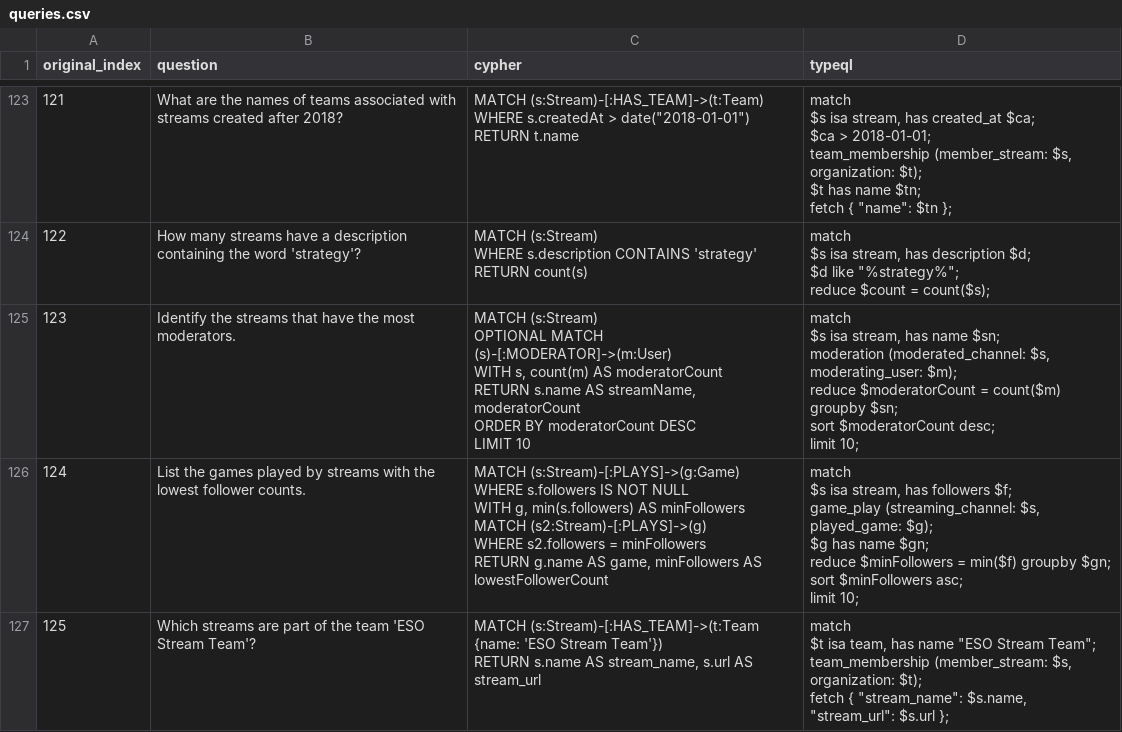
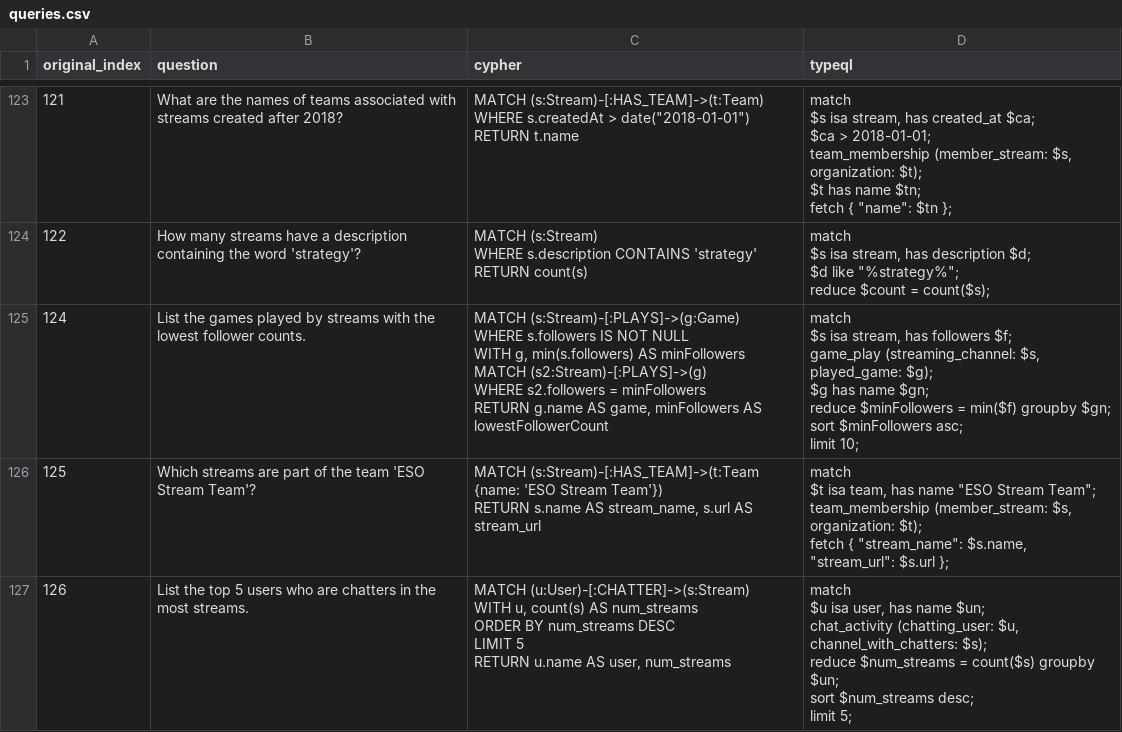
Before and after one commit to flyingsilverfin/text2typeql, a CSV file: output/twitch/queries.csv, drawn as a sheet; only a part is shown, gaps mark what is left out; the shorter side is filled out with more unchanged rows; ↵ is a line break in a cell; the diff names each change by its address in the sheet, - before the commit and + after, or states it on an @@ line.

Commit message:
Reviewer found more incorrect queries

```diff
--- a/output/twitch/queries.csv
+++ b/output/twitch/queries.csv
-row 125: 123 | Identify the streams that have the most moderators. | MATCH (s:Stream) ↵ OPTIONAL MATCH (s)-[:MODERATOR]->(m:User) ↵ WITH s, count(m) AS moderatorCount ↵ RETURN s.name AS streamName, moderatorCount ↵ ORDER BY moderatorCount DESC ↵ LIMIT 10 | match ↵ $s isa stream, has name $sn; ↵ moderation (moderated_channel: $s, moderating_user: $m); ↵ reduce $moderatorCount = count($m) groupby $sn; ↵ sort $moderatorCount desc; ↵ limit 10;
```
Also changed, not shown: 6 other files.
